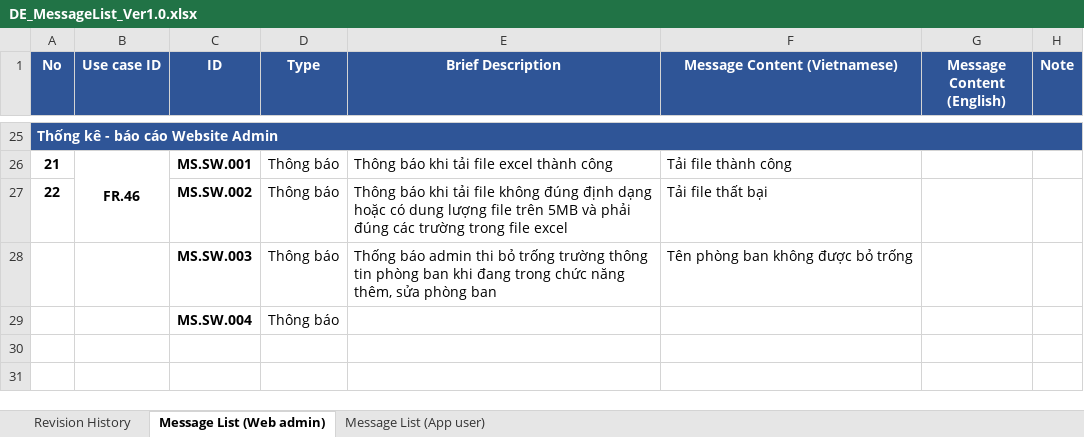
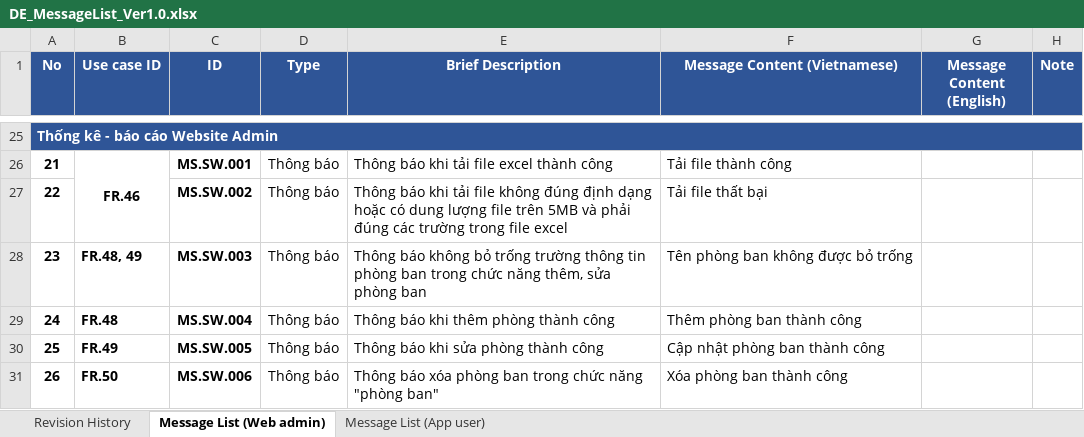
Before and after one commit to DamianHuynh/Capstone-Project, an Excel workbook: Improgress/2. Artifact and Deliverable/DetailDesign & Architect/Design/DE_MessageList_Ver1.0.xlsx, sheet Message List (Web admin), drawn as a sheet; only a part is shown, gaps mark what is left out; values as stored, in another font and other column widths than the file's, no borders; the diff names each change by its address in the sheet, - before the commit and + after, or states it on an @@ line.

```diff
--- a/Improgress/2. Artifact and Deliverable/DetailDesign & Architect/Design/DE_MessageList_Ver1.0.xlsx (sheet Message List (Web admin))
+++ b/Improgress/2. Artifact and Deliverable/DetailDesign & Architect/Design/DE_MessageList_Ver1.0.xlsx (sheet Message List (Web admin))
@@ column A (No) renumbered between rows 28 and 29 @@
-B28 (Use case ID): (empty)
+B28 (Use case ID): FR.48, 49
-E28 (Brief Description): Thống báo admin thi bỏ trống trường thông tin phòng ban khi đang trong chức…
+E28 (Brief Description): Thông báo không bỏ trống trường thông tin phòng ban trong chức…
-B29 (Use case ID): (empty)
+B29 (Use case ID): FR.48
-E29 (Brief Description): (empty)
+E29 (Brief Description): Thông báo khi thêm phòng thành công
-F29 (Message Content (Vietnamese)): (empty)
+F29 (Message Content (Vietnamese)): Thêm phòng ban thành công
+row 30: 25 | FR.49 | MS.SW.005 | Thông báo | Thông báo khi sửa phòng thành công | Cập nhật phòng ban thành công
+row 31: 26 | FR.50 | MS.SW.006 | Thông báo | Thông báo xóa phòng ban trong chức năng "phòng ban" | Xóa phòng ban thành công
```
Also changed, not shown: Improgress/2. Artifact and Deliverable/DetailDesign & Architect/Design/DE_BusinessRules_Ver1.0.xlsx, Improgress/2. Artifact and Deliverable/DetailDesign & Architect/Design/DE_DataDictionary_Ver1.0.xlsx, 13 other files.
